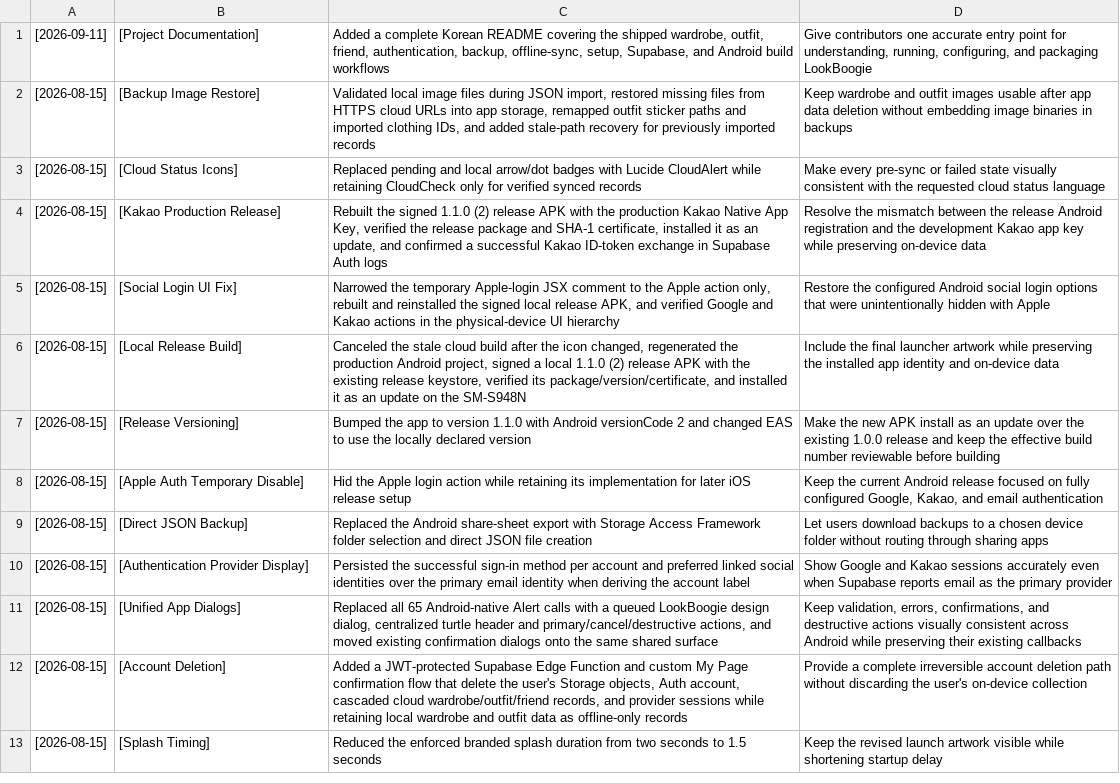
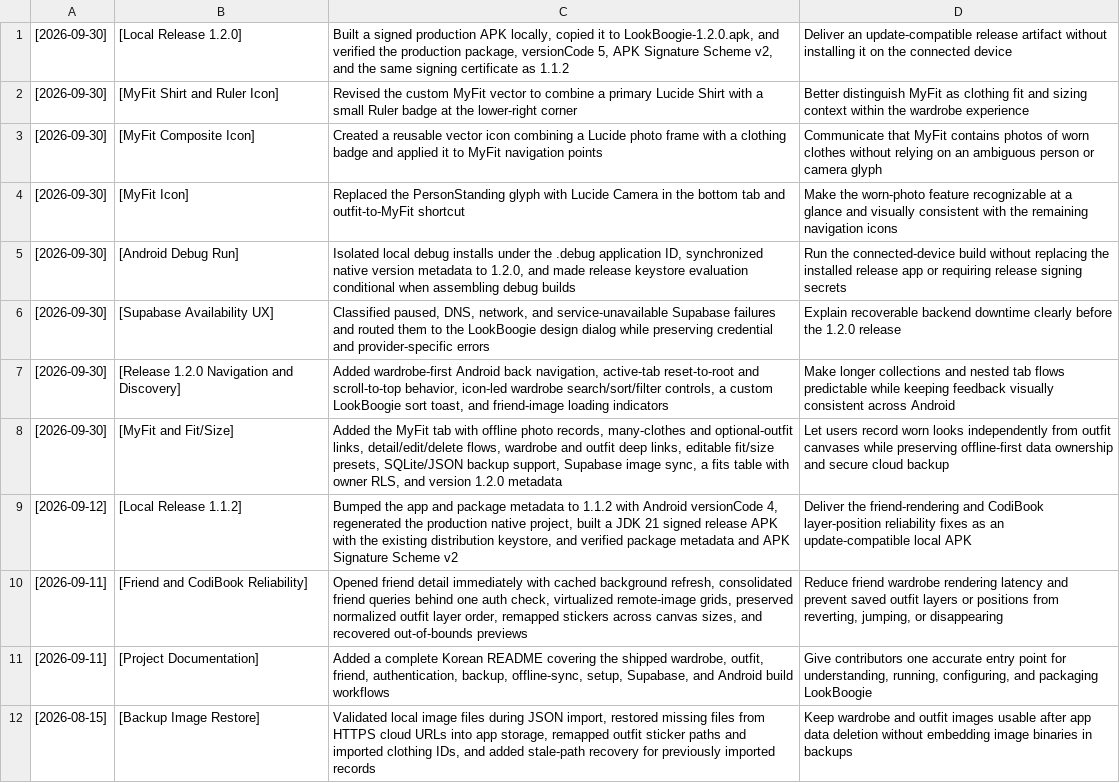
Before and after one commit to 0xseo/LookBookie, a CSV file: execution_log.csv, drawn as a sheet; only a part is shown; the shorter side is filled out with more unchanged rows.

Commit message:
chore: prepare the 1.2.0 release

```diff
--- a/execution_log.csv
+++ b/execution_log.csv
@@ -1 +1,11 @@
+[2026-09-30] | [Local Release 1.2.0] | Built a signed production APK locally, copied it to LookBoogie-1.2.0.apk, and verified the production package, versionCode 5, APK Signature Scheme v2, and the same signing certificate as 1.1.2 | Deliver an update-compatible release artifact without installing it on the connected device
+[2026-09-30] | [MyFit Shirt and Ruler Icon] | Revised the custom MyFit vector to combine a primary Lucide Shirt with a small Ruler badge at the lower-right corner | Better distinguish MyFit as clothing fit and sizing context within the wardrobe experience
+[2026-09-30] | [MyFit Composite Icon] | Created a reusable vector icon combining a Lucide photo frame with a clothing badge and applied it to MyFit navigation points | Communicate that MyFit contains photos of worn clothes without relying on an ambiguous person or camera glyph
+[2026-09-30] | [MyFit Icon] | Replaced the PersonStanding glyph with Lucide Camera in the bottom tab and outfit-to-MyFit shortcut | Make the worn-photo feature recognizable at a glance and visually consistent with the remaining navigation icons
+[2026-09-30] | [Android Debug Run] | Isolated local debug installs under the .debug application ID, synchronized native version metadata to 1.2.0, and made release keystore evaluation conditional when assembling debug builds | Run the connected-device build without replacing the installed release app or requiring release signing secrets
+[2026-09-30] | [Supabase Availability UX] | Classified paused, DNS, network, and service-unavailable Supabase failures and routed them to the LookBoogie design dialog while preserving credential and provider-specific errors | Explain recoverable backend downtime clearly before the 1.2.0 release
+[2026-09-30] | [Release 1.2.0 Navigation and Discovery] | Added wardrobe-first Android back navigation, active-tab reset-to-root and scroll-to-top behavior, icon-led wardrobe search/sort/filter controls, a custom LookBoogie sort toast, and friend-image loading indicators | Make longer collections and nested tab flows predictable while keeping feedback visually consistent across Android
+[2026-09-30] | [MyFit and Fit/Size] | Added the MyFit tab with offline photo records, many-clothes and optional-outfit links, detail/edit/delete flows, wardrobe and outfit deep links, editable fit/size presets, SQLite/JSON backup support, Supabase image sync, a fits table with owner RLS, and version 1.2.0 metadata | Let users record worn looks independently from outfit canvases while preserving offline-first data ownership and secure cloud backup
+[2026-09-12] | [Local Release 1.1.2] | Bumped the app and package metadata to 1.1.2 with Android versionCode 4, regenerated the production native project, built a JDK 21 signed release APK with the existing distribution keystore, and verified package metadata and APK Signature Scheme v2 | Deliver the friend-rendering and CodiBook layer-position reliability fixes as an update-compatible local APK
+[2026-09-11] | [Friend and CodiBook Reliability] | Opened friend detail immediately with cached background refresh, consolidated friend queries behind one auth check, virtualized remote-image grids, preserved normalized outfit layer order, remapped stickers across canvas sizes, and recovered out-of-bounds previews | Reduce friend wardrobe rendering latency and prevent saved outfit layers or positions from reverting, jumping, or disappearing
 [2026-09-11] | [Project Documentation] | Added a complete Korean README covering the shipped wardrobe, outfit, friend, authentication, backup, offline-sync, setup, Supabase, and Android build workflows | Give contributors one accurate entry point for understanding, running, configuring, and packaging LookBoogie
```
Also changed, not shown: 6 other files.
